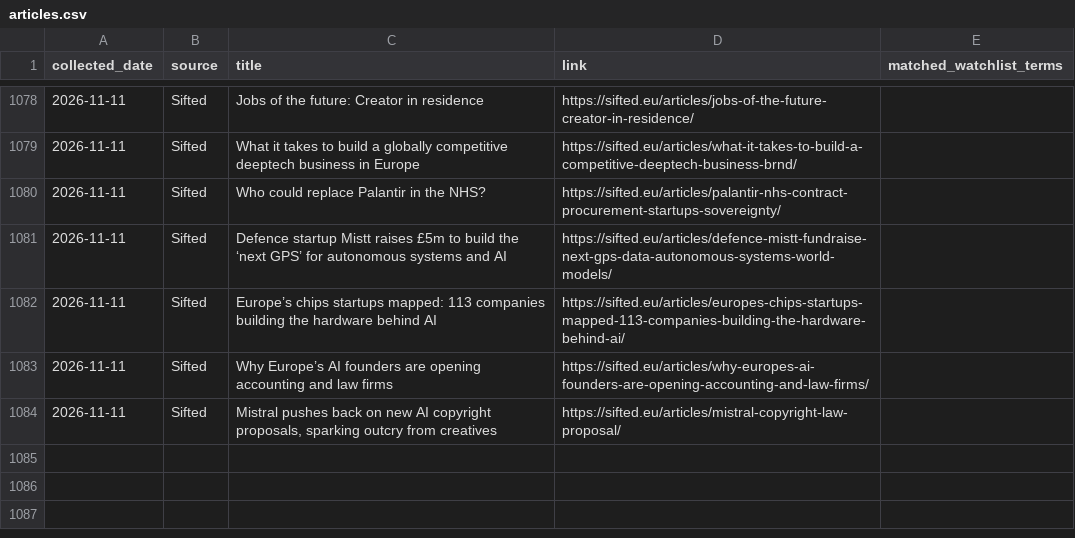
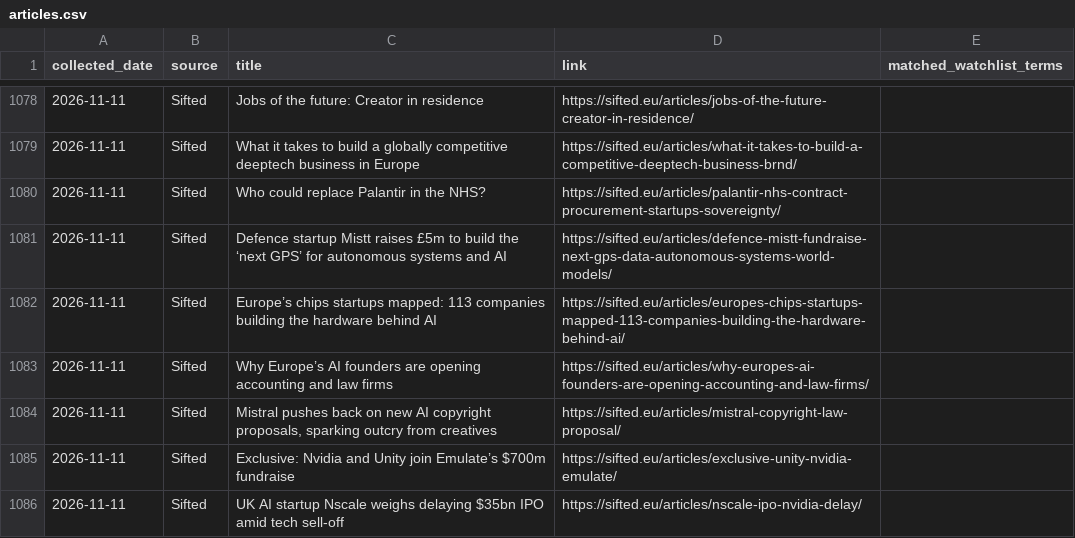
Before and after one commit to trpelka/trend-monitor, a CSV file: data/articles.csv, drawn as a sheet; only a part is shown, gaps mark what is left out; the diff names each change by its address in the sheet, - before the commit and + after, or states it on an @@ line.

```diff
--- a/data/articles.csv
+++ b/data/articles.csv
+row 1085: 2026-11-11 | Sifted | Exclusive: Nvidia and Unity join Emulate’s $700m fundraise | https://sifted.eu/articles/exclusive-unity-nvidia-emulate/
+row 1086: 2026-11-11 | Sifted | UK AI startup Nscale weighs delaying $35bn IPO amid tech sell-off | https://sifted.eu/articles/nscale-ipo-nvidia-delay/
```
Also changed, not shown: 2 other files.
